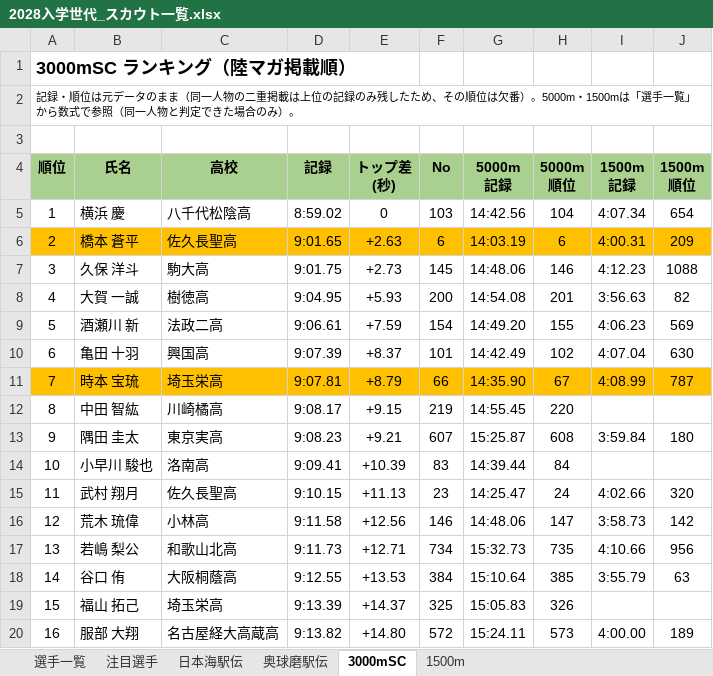
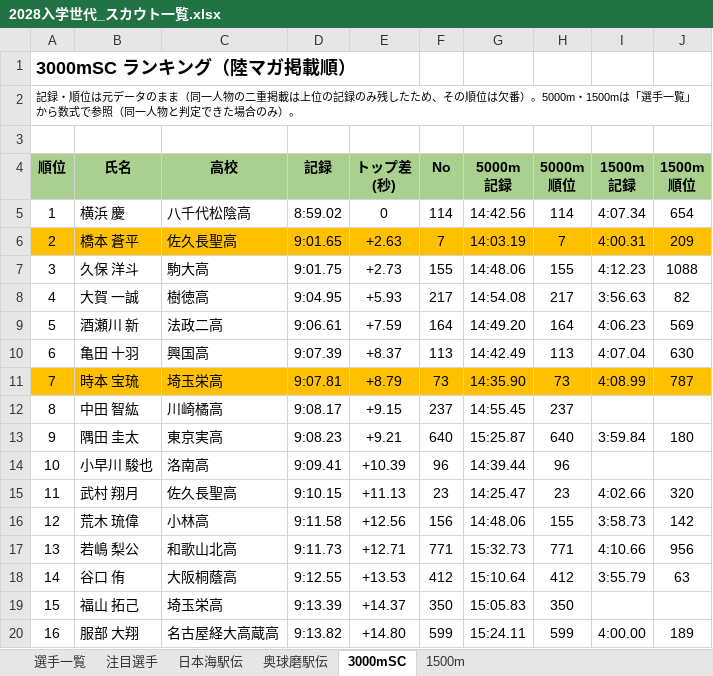
Before and after one commit to itoaogaku/rikujo, an Excel workbook: output/2028入学世代_スカウト一覧.xlsx, sheet 3000mSC, drawn as a sheet; only a part is shown; values as stored, in another font and other column widths than the file's, no borders; charts and pictures and conditional formats not drawn; the diff covers the shown part only; the diff names each change by its address in the sheet, - before the commit and + after, or states it on an @@ line.

```diff
--- a/output/2028入学世代_スカウト一覧.xlsx (sheet 3000mSC)
+++ b/output/2028入学世代_スカウト一覧.xlsx (sheet 3000mSC)
-F5 (No): 103
+F5 (No): 114
-H5 (5000m 順位): 104
+H5 (5000m 順位): 114
-F6 (No): 6
+F6 (No): 7
-H6 (5000m 順位): 6
+H6 (5000m 順位): 7
-F7 (No): 145
+F7 (No): 155
-H7 (5000m 順位): 146
+H7 (5000m 順位): 155
-F8 (No): 200
+F8 (No): 217
-H8 (5000m 順位): 201
+H8 (5000m 順位): 217
-F9 (No): 154
+F9 (No): 164
-H9 (5000m 順位): 155
+H9 (5000m 順位): 164
-F10 (No): 101
+F10 (No): 113
-H10 (5000m 順位): 102
+H10 (5000m 順位): 113
-F11 (No): 66
+F11 (No): 73
-H11 (5000m 順位): 67
+H11 (5000m 順位): 73
-F12 (No): 219
+F12 (No): 237
-H12 (5000m 順位): 220
+H12 (5000m 順位): 237
-F13 (No): 607
+F13 (No): 640
-H13 (5000m 順位): 608
+H13 (5000m 順位): 640
-F14 (No): 83
+F14 (No): 96
-H14 (5000m 順位): 84
+H14 (5000m 順位): 96
-H15 (5000m 順位): 24
+H15 (5000m 順位): 23
-F16 (No): 146
+F16 (No): 156
-H16 (5000m 順位): 147
+H16 (5000m 順位): 155
-F17 (No): 734
+F17 (No): 771
-H17 (5000m 順位): 735
+H17 (5000m 順位): 771
-F18 (No): 384
+F18 (No): 412
-H18 (5000m 順位): 385
+H18 (5000m 順位): 412
-F19 (No): 325
+F19 (No): 350
-H19 (5000m 順位): 326
+H19 (5000m 順位): 350
-F20 (No): 572
+F20 (No): 599
-H20 (5000m 順位): 573
+H20 (5000m 順位): 599
```
Also changed, not shown: 1765 edited cells elsewhere in this sheet, sheet 選手一覧, sheet 1500m, sheet 日本海駅伝, sheet 奥球磨駅伝, sheet 注目選手, formulas that keep their value, 2 other files.
